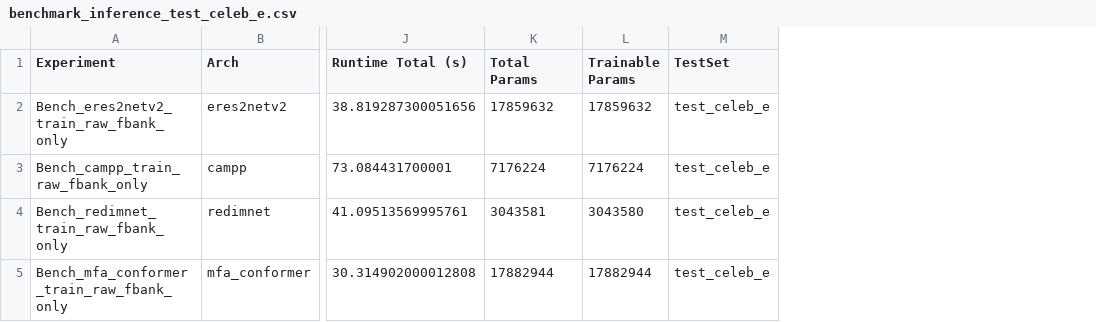
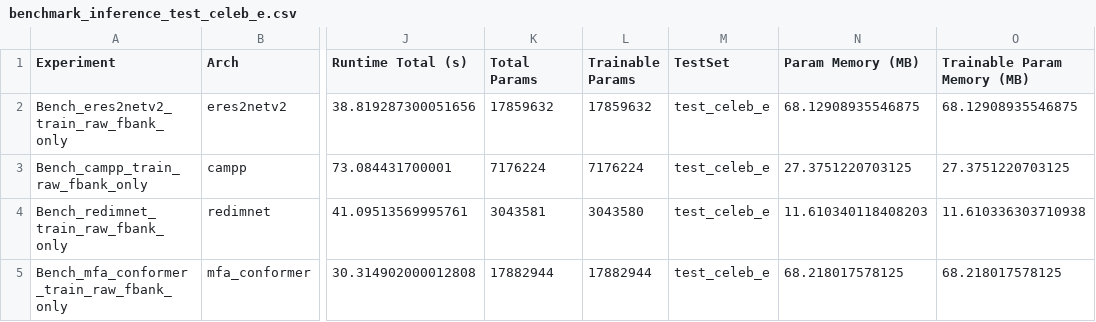
Before and after one commit to manh-25/SpeechVeri_MultiFeatures, a CSV file: Benchmark/outputs/reports/benchmark_inference_test_celeb_e.csv, drawn as a sheet; only a part is shown, gaps mark what is left out; the diff names each change by its address in the sheet, - before the commit and + after, or states it on an @@ line.

```diff
--- a/Benchmark/outputs/reports/benchmark_inference_test_celeb_e.csv
+++ b/Benchmark/outputs/reports/benchmark_inference_test_celeb_e.csv
+column N (Param Memory (MB)), rows 2-5: 68.12908935546875 | 27.3751220703125 | 11.610340118408203 | 68.218017578125
+column O (Trainable Param Memory (MB)), rows 2-5: 68.12908935546875 | 27.3751220703125 | 11.610336303710938 | 68.218017578125
```
Also changed, not shown: Benchmark/outputs/reports/benchmark_inference_all_testsets.csv, Benchmark/outputs/reports/benchmark_inference_test_3s.csv, 5 other files.
